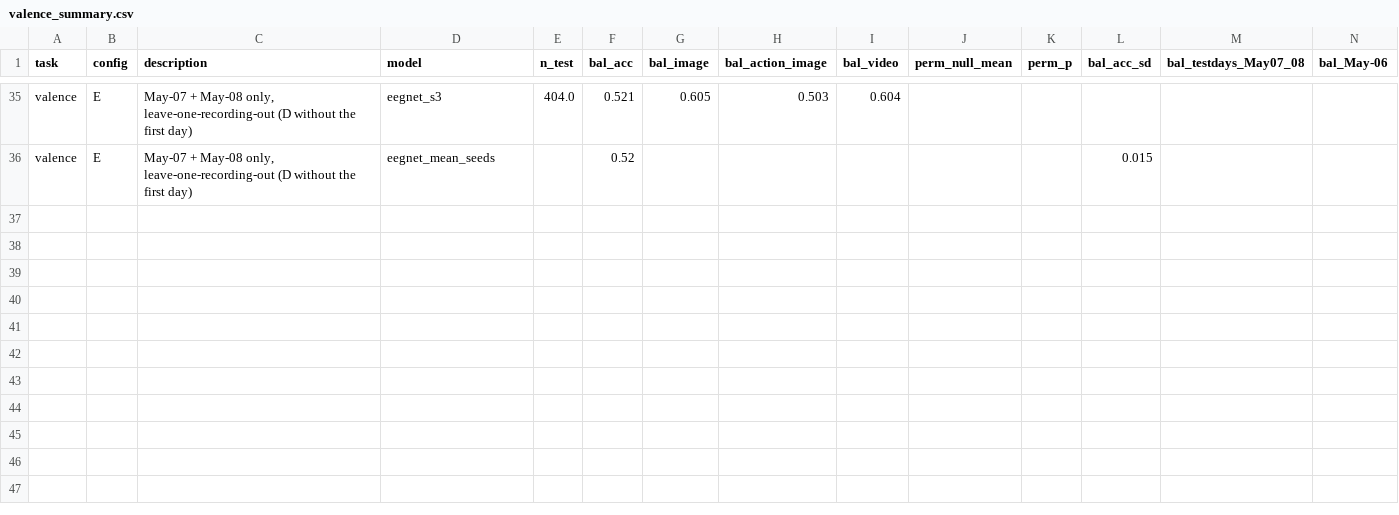
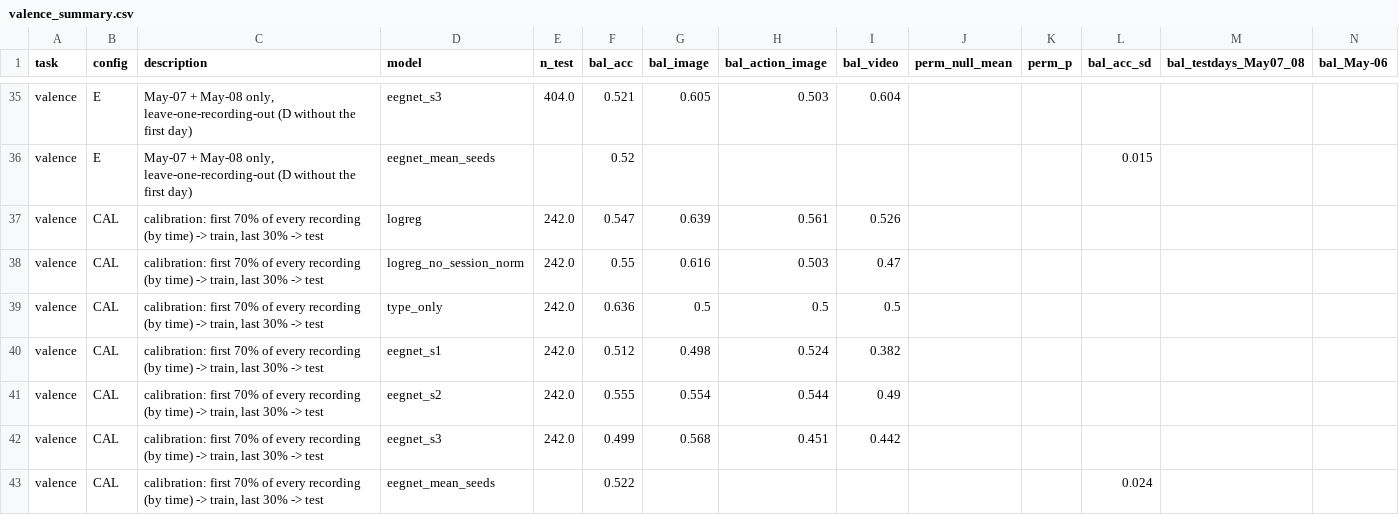
Before and after one commit to coralexbadeashare/eeg-stimulus-type-baselines, a CSV file: results/valence_summary.csv, drawn as a sheet; only a part is shown, gaps mark what is left out; rows hold the shown columns only; the diff names each change by its address in the sheet, - before the commit and + after, or states it on an @@ line.

```diff
--- a/results/valence_summary.csv
+++ b/results/valence_summary.csv
+row 37: valence | CAL | calibration: first 70% of every recording (by time) -> train, last 30% -> test | logreg | 242.0 | 0.547 | 0.639 | 0.561 | 0.526
+row 38: valence | CAL | calibration: first 70% of every recording (by time) -> train, last 30% -> test | logreg_no_session_norm | 242.0 | 0.55 | 0.616 | 0.503 | 0.47
+row 39: valence | CAL | calibration: first 70% of every recording (by time) -> train, last 30% -> test | type_only | 242.0 | 0.636 | 0.5 | 0.5 | 0.5
+row 40: valence | CAL | calibration: first 70% of every recording (by time) -> train, last 30% -> test | eegnet_s1 | 242.0 | 0.512 | 0.498 | 0.524 | 0.382
+row 41: valence | CAL | calibration: first 70% of every recording (by time) -> train, last 30% -> test | eegnet_s2 | 242.0 | 0.555 | 0.554 | 0.544 | 0.49
+row 42: valence | CAL | calibration: first 70% of every recording (by time) -> train, last 30% -> test | eegnet_s3 | 242.0 | 0.499 | 0.568 | 0.451 | 0.442
+row 43: valence | CAL | calibration: first 70% of every recording (by time) -> train, last 30% -> test | eegnet_mean_seeds |  | 0.522 |  |  |  |  |  | 0.024
```
Also changed, not shown: results/stimtype_results.csv, results/stimtype_summary.csv, 18 other files.
